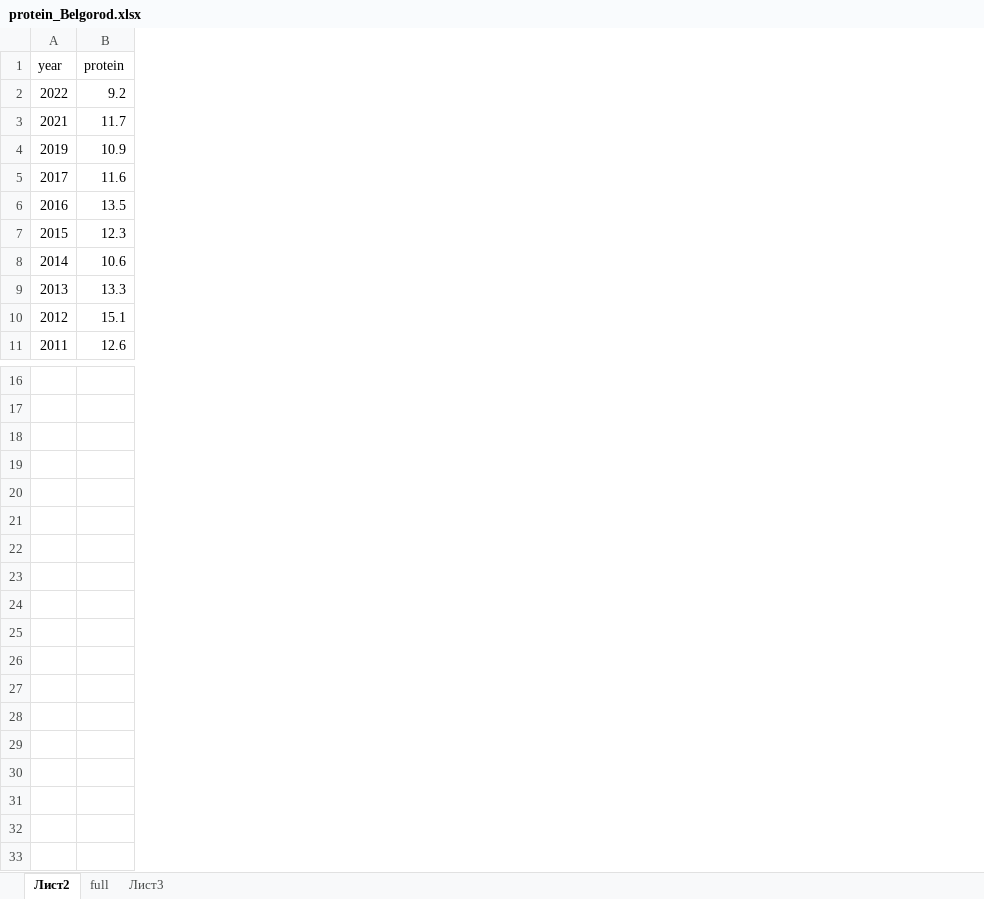
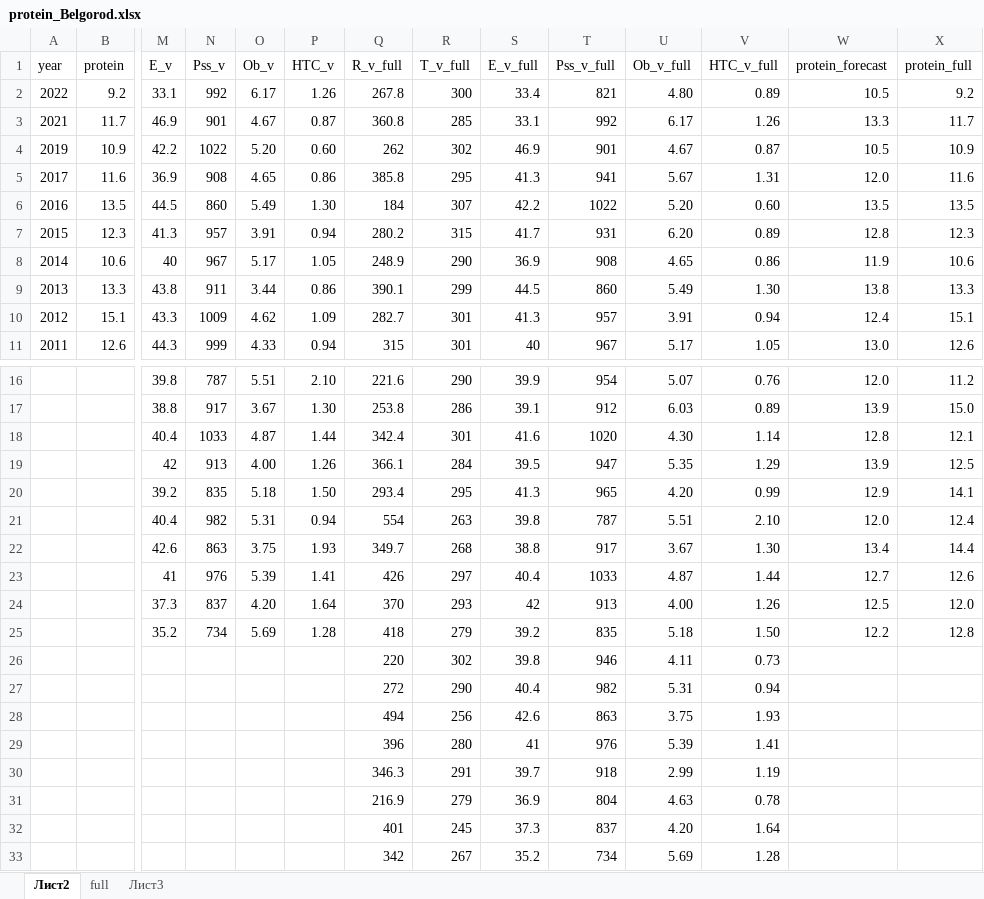
Before and after one commit to baibakovkir/diploma, an Excel workbook: protein_Belgorod.xlsx, sheet Лист2, drawn as a sheet; only a part is shown, gaps mark what is left out; values as stored, in another font and other column widths than the file's, no borders; charts and pictures not drawn; removed rows and columns are numbered as before the commit, all else as after; rows hold the shown columns only; the diff names each change by its address in the sheet, - before the commit and + after, or states it on an @@ line.

```diff
--- a/protein_Belgorod.xlsx (sheet Лист2)
+++ b/protein_Belgorod.xlsx (sheet Лист2)
+column M (E_v), rows 2-11: 33.1 | 46.9 | 42.2 | 36.9 | 44.5 | 41.3 | 40 | 43.8 | 43.3 | 44.3; rows 16-25: 39.8 | 38.8 | 40.4 | 42 | 39.2 | 40.4 | 42.6 | 41 | 37.3 | 35.2
+column N (Pss_v), rows 2-11: 992 | 901 | 1022 | 908 | 860 | 957 | 967 | 911 | 1009 | 999; rows 16-25: 787 | 917 | 1033 | 913 | 835 | 982 | 863 | 976 | 837 | 734
+column O (Ob_v), rows 2-11: 6.17 | 4.67 | 5.20 | 4.65 | 5.49 | 3.91 | 5.17 | 3.44 | 4.62 | 4.33; rows 16-25: 5.51 | 3.67 | 4.87 | 4.00 | 5.18 | 5.31 | 3.75 | 5.39 | 4.20 | 5.69
+column P (HTC_v), rows 2-11: 1.26 | 0.87 | 0.60 | 0.86 | 1.30 | 0.94 | 1.05 | 0.86 | 1.09 | 0.94; rows 16-25: 2.10 | 1.30 | 1.44 | 1.26 | 1.50 | 0.94 | 1.93 | 1.41 | 1.64 | 1.28
+column Q (R_v_full), rows 2-11: 267.8 | 360.8 | 262 | 385.8 | 184 | 280.2 | 248.9 | 390.1 | 282.7 | 315; rows 16-25: 221.6 | 253.8 | 342.4 | 366.1 | 293.4 | 554 | 349.7 | 426 | 370 | 418
+column R (T_v_full), rows 2-11: 300 | 285 | 302 | 295 | 307 | 315 | 290 | 299 | 301 | 301; rows 16-25: 290 | 286 | 301 | 284 | 295 | 263 | 268 | 297 | 293 | 279
+column S (E_v_full), rows 2-11: 33.4 | 33.1 | 46.9 | 41.3 | 42.2 | 41.7 | 36.9 | 44.5 | 41.3 | 40; rows 16-25: 39.9 | 39.1 | 41.6 | 39.5 | 41.3 | 39.8 | 38.8 | 40.4 | 42 | 39.2
+column T (Pss_v_full), rows 2-11: 821 | 992 | 901 | 941 | 1022 | 931 | 908 | 860 | 957 | 967; rows 16-25: 954 | 912 | 1020 | 947 | 965 | 787 | 917 | 1033 | 913 | 835
+column U (Ob_v_full), rows 2-11: 4.80 | 6.17 | 4.67 | 5.67 | 5.20 | 6.20 | 4.65 | 5.49 | 3.91 | 5.17; rows 16-25: 5.07 | 6.03 | 4.30 | 5.35 | 4.20 | 5.51 | 3.67 | 4.87 | 4.00 | 5.18
+column V (HTC_v_full), rows 2-11: 0.89 | 1.26 | 0.87 | 1.31 | 0.60 | 0.89 | 0.86 | 1.30 | 0.94 | 1.05; rows 16-25: 0.76 | 0.89 | 1.14 | 1.29 | 0.99 | 2.10 | 1.30 | 1.44 | 1.26 | 1.50
+column W (protein_forecast), rows 2-11: 10.5 | 13.3 | 10.5 | 12.0 | 13.5 | 12.8 | 11.9 | 13.8 | 12.4 | 13.0; rows 16-25: 12.0 | 13.9 | 12.8 | 13.9 | 12.9 | 12.0 | 13.4 | 12.7 | 12.5 | 12.2
+column X (protein_full), rows 2-11: 9.2 | 11.7 | 10.9 | 11.6 | 13.5 | 12.3 | 10.6 | 13.3 | 15.1 | 12.6; rows 16-25: 11.2 | 15.0 | 12.1 | 12.5 | 14.1 | 12.4 | 14.4 | 12.6 | 12.0 | 12.8
-row 21: (empty)
+row 26:  |  |  |  |  |  | 220 | 302 | 39.8 | 946 | 4.11 | 0.73
+row 27:  |  |  |  |  |  | 272 | 290 | 40.4 | 982 | 5.31 | 0.94
+row 28:  |  |  |  |  |  | 494 | 256 | 42.6 | 863 | 3.75 | 1.93
+row 29:  |  |  |  |  |  | 396 | 280 | 41 | 976 | 5.39 | 1.41
+row 30:  |  |  |  |  |  | 346.3 | 291 | 39.7 | 918 | 2.99 | 1.19
+row 31:  |  |  |  |  |  | 216.9 | 279 | 36.9 | 804 | 4.63 | 0.78
+row 32:  |  |  |  |  |  | 401 | 245 | 37.3 | 837 | 4.20 | 1.64
+row 33:  |  |  |  |  |  | 342 | 267 | 35.2 | 734 | 5.69 | 1.28
```
Also changed, not shown: sheet full, charts or pictures, 2 other files.
